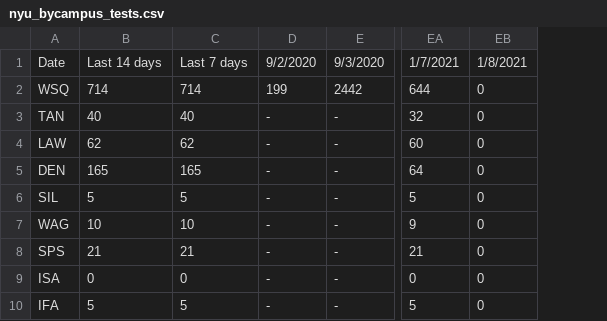
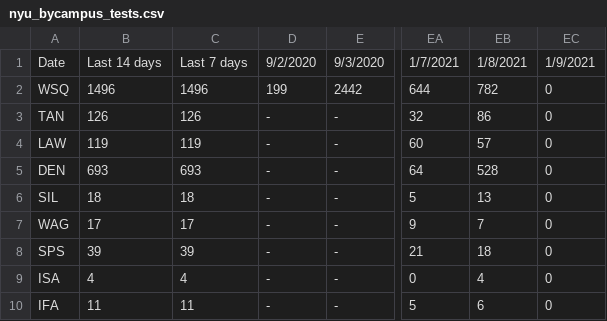
Before and after one commit to violettracker/nyutracker, a CSV file: dynamic/nyu_bycampus_tests.csv, drawn as a sheet; only a part is shown, gaps mark what is left out; removed rows and columns are numbered as before the commit, all else as after; the diff names each change by its address in the sheet, - before the commit and + after, or states it on an @@ line.

```diff
--- a/dynamic/nyu_bycampus_tests.csv
+++ b/dynamic/nyu_bycampus_tests.csv
-column B, rows 1-10: Last 14 days | 714 | 40 | 62 | 165 | 5 | 10 | 21 | 0 | 5
-column C, rows 1-10: Last 7 days | 714 | 40 | 62 | 165 | 5 | 10 | 21 | 0 | 5
+column B, rows 1-10: Last 14 days | 1496 | 126 | 119 | 693 | 18 | 17 | 39 | 4 | 11
+column C, rows 1-10: Last 7 days | 1496 | 126 | 119 | 693 | 18 | 17 | 39 | 4 | 11
+column EB, rows 1-10: 1/8/2021 | 782 | 86 | 57 | 528 | 13 | 7 | 18 | 4 | 6
-EC1: 1/8/2021
+EC1: 1/9/2021
```
Also changed, not shown: dynamic/nyc_positivity.csv, dynamic/nyc_positivity_zip.csv, 6 other files.
